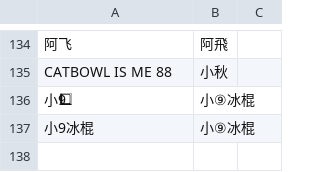
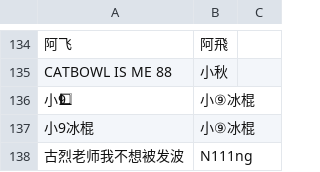
Before and after one commit to TFARS/tfars.github.io, a CSV file: data/多ID选手对照表.csv, drawn as a sheet; only a part is shown, gaps mark what is left out.

Commit message:
由s***y上传参赛ID修改：古烈老师我不想被发波 唯一ID修改：N111ng

```diff
--- a/data/多ID选手对照表.csv
+++ b/data/多ID选手对照表.csv
@@ -137 +137,2 @@ CATBOWL IS ME 88,小秋,
 小9冰棍,小⑨冰棍,
+古烈老师我不想被发波,N111ng,
```
